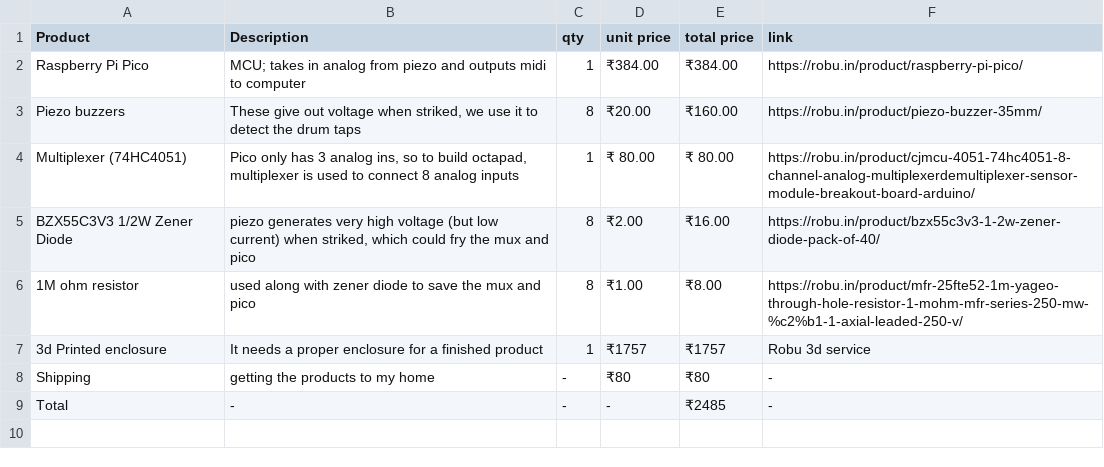
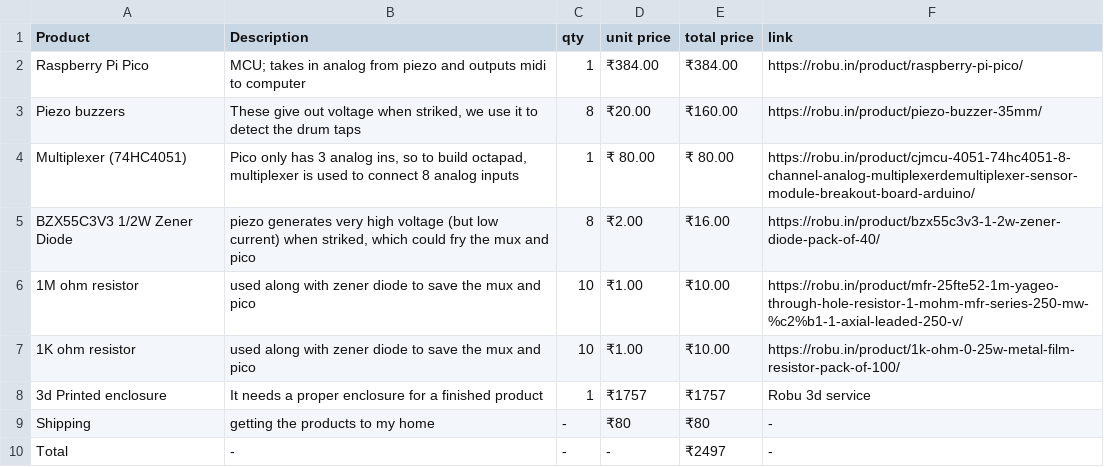
Before and after one commit to shlokdee/pico-drum, a CSV file: BOM.csv, drawn as a sheet.

Commit message:
Modify resistor quantities and update total cost
Updated quantities and total cost in BOM.csv.

```diff
--- a/BOM.csv
+++ b/BOM.csv
@@ -5,5 +5,6 @@ Multiplexer (74HC4051),"Pico only has 3 analog ins, so to build octapad, multipl
 BZX55C3V3 1/2W Zener Diode,"piezo generates very high voltage (but low current) when striked, which could fry the mux and pico",8,₹2.00,₹16.00,https://robu.in/product/bzx55c3v3-1-2w-zener-diode-pack-of-40/
-1M ohm resistor,used along with zener diode to save the mux and pico,8,₹1.00,₹8.00,https://robu.in/product/mfr-25fte52-1m-yageo-through-hole-resistor-1-mohm-mfr-series-250-mw-%c2%b1-1-axial-leaded-250-v/
+1M ohm resistor,used along with zener diode to save the mux and pico,10,₹1.00,₹10.00,https://robu.in/product/mfr-25fte52-1m-yageo-through-hole-resistor-1-mohm-mfr-series-250-mw-%c2%b1-1-axial-leaded-250-v/
+1K ohm resistor,used along with zener diode to save the mux and pico,10,₹1.00,₹10.00,https://robu.in/product/1k-ohm-0-25w-metal-film-resistor-pack-of-100/
 3d Printed enclosure,It needs a proper enclosure for a finished product,1,₹1757,₹1757,Robu 3d service
 Shipping,getting the products to my home,-,₹80,₹80,-
-Total,-,-,-,₹2485,-
+Total,-,-,-,₹2497,-
```
